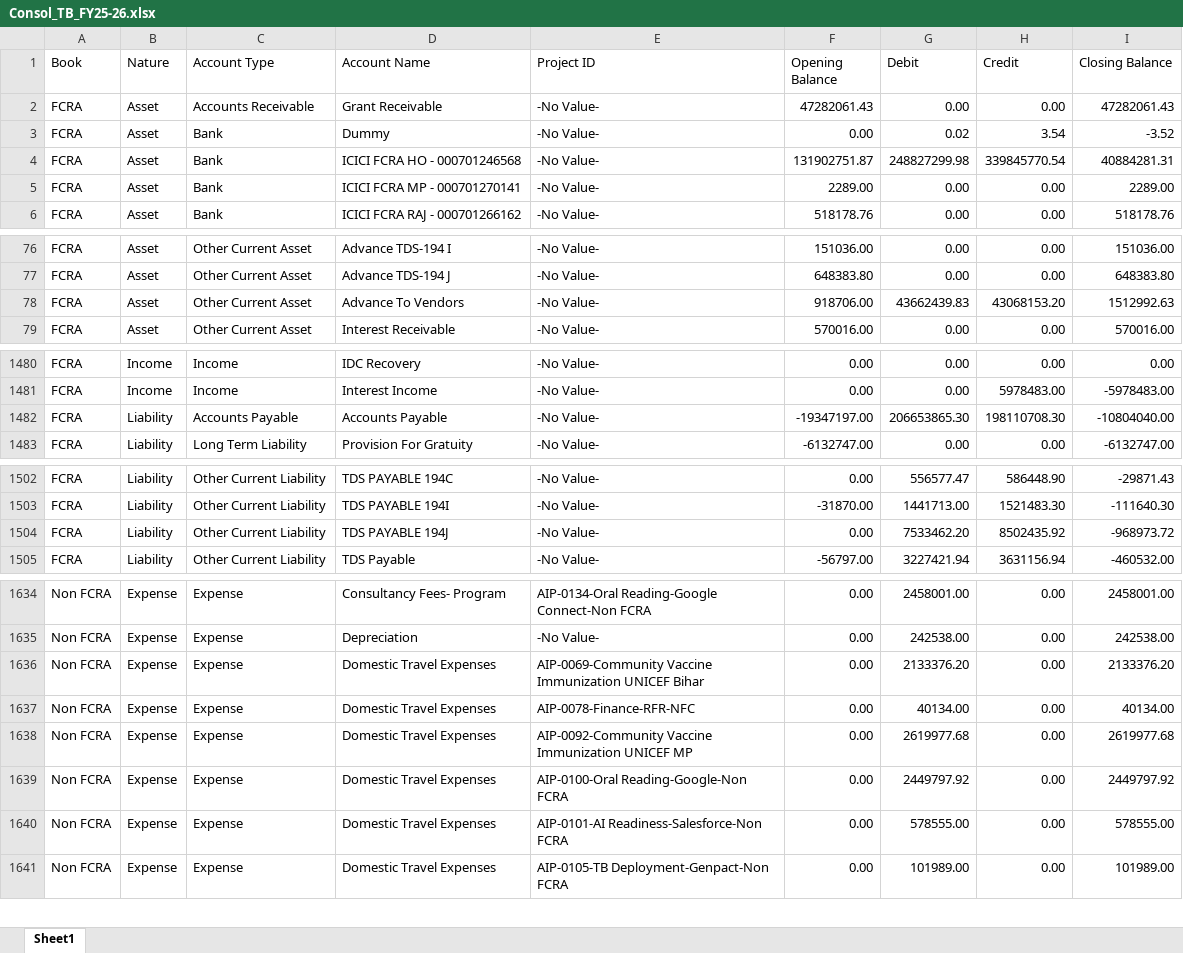
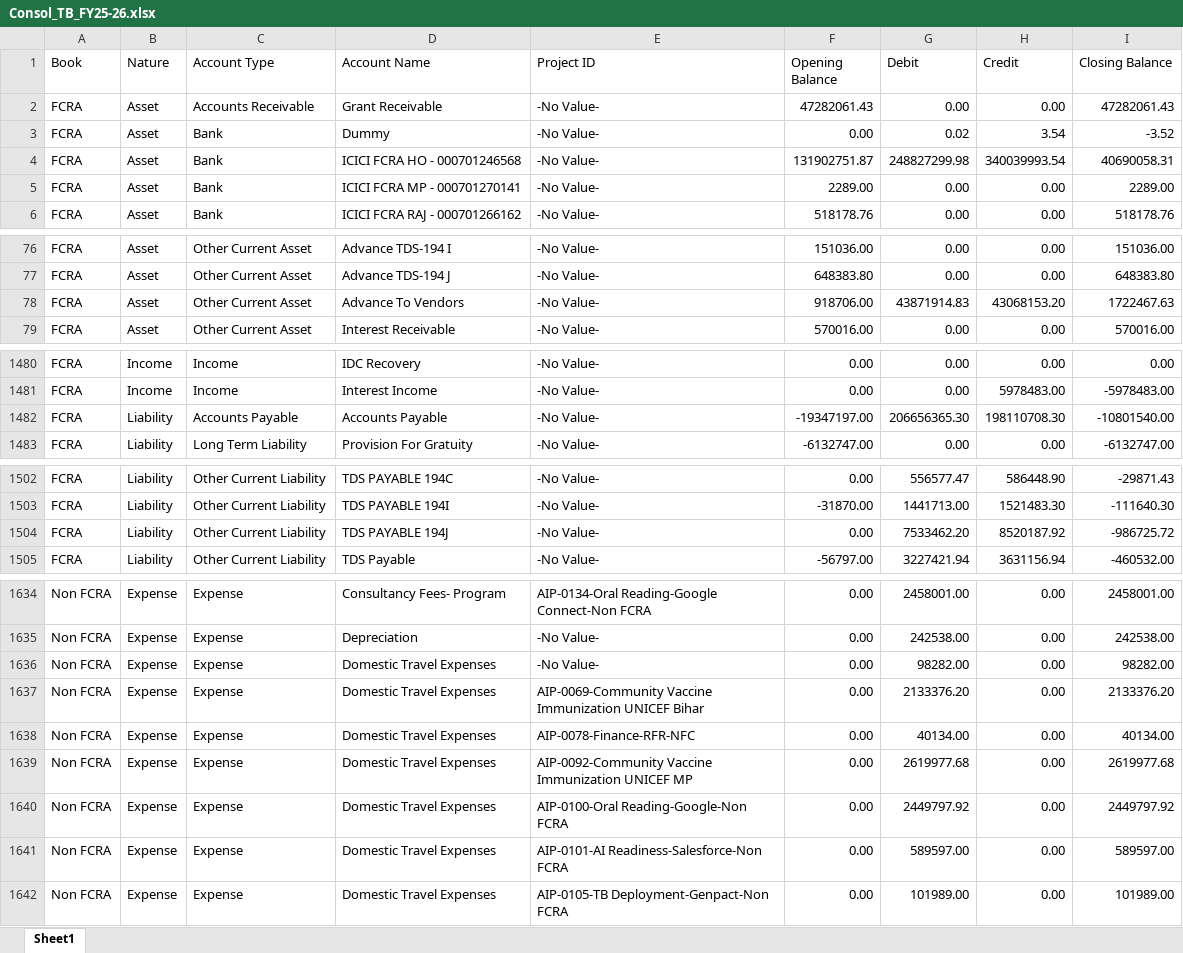
Before and after one commit to lehs-dashboard/lehs-reports, an Excel workbook: Consol_TB_FY25-26.xlsx, sheet Sheet1, drawn as a sheet; only a part is shown, gaps mark what is left out; values as stored, in another font and other column widths than the file's, no borders; addresses are those after the commit; the diff covers the shown part only; the diff names each change by its address in the sheet, - before the commit and + after, or states it on an @@ line.

Commit message:
Consol TB report update 2026-03-17

```diff
--- a/Consol_TB_FY25-26.xlsx (sheet Sheet1)
+++ b/Consol_TB_FY25-26.xlsx (sheet Sheet1)
-H4 (Credit): 339845770.54
+H4 (Credit): 340039993.54
-I4 (Closing Balance): 40884281.31
+I4 (Closing Balance): 40690058.31
-G78 (Debit): 43662439.83
+G78 (Debit): 43871914.83
-I78 (Closing Balance): 1512992.63
+I78 (Closing Balance): 1722467.63
-G1482 (Debit): 206653865.30
+G1482 (Debit): 206656365.30
-I1482 (Closing Balance): -10804040.00
+I1482 (Closing Balance): -10801540.00
-H1504 (Credit): 8502435.92
+H1504 (Credit): 8520187.92
-I1504 (Closing Balance): -968973.72
+I1504 (Closing Balance): -986725.72
+row 1636: Non FCRA | Expense | Expense | Domestic Travel Expenses | -No Value- | 0.00 | 98282.00 | 0.00 | 98282.00
-G1641 (Debit): 578555.00
+G1641 (Debit): 589597.00
-I1641 (Closing Balance): 578555.00
+I1641 (Closing Balance): 589597.00
```
Also changed, not shown: 8 edited cells elsewhere in this sheet.
